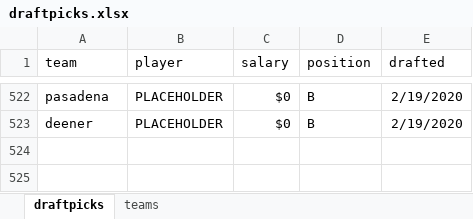
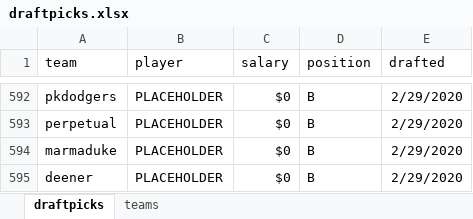
Before and after one commit to seanwllms/Fantasy2020, an Excel workbook: draftpicks.xlsx, sheet draftpicks, drawn as a sheet; only a part is shown, gaps mark what is left out; values as stored, in another font and other column widths than the file's, no borders; addresses are those after the commit; the diff covers the shown part only; the diff names each change by its address in the sheet, - before the commit and + after, or states it on an @@ line.

Commit message:
More bench draft

```diff
--- a/draftpicks.xlsx (sheet draftpicks)
+++ b/draftpicks.xlsx (sheet draftpicks)
-A592 (team): pasadena
+A592 (team): pkdodgers
-E592 (drafted): 2/19/2020
+E592 (drafted): 2/29/2020
+row 593: perpetual | PLACEHOLDER | $0 | B | 2/29/2020
+row 594: marmaduke | PLACEHOLDER | $0 | B | 2/29/2020
-E595 (drafted): 2/19/2020
+E595 (drafted): 2/29/2020
```
Also changed, not shown: 70 added rows elsewhere in this sheet, 7 other files.
